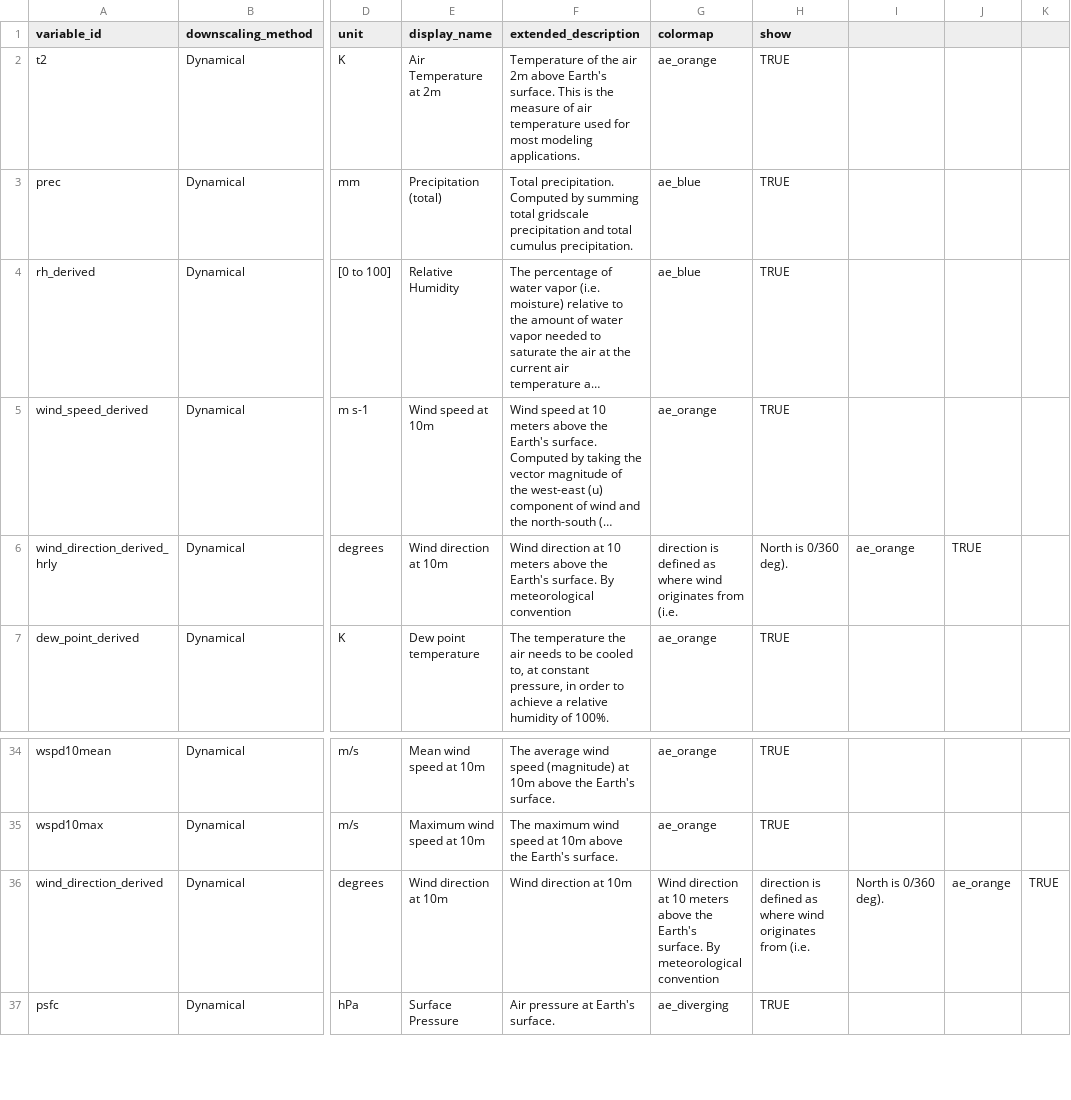
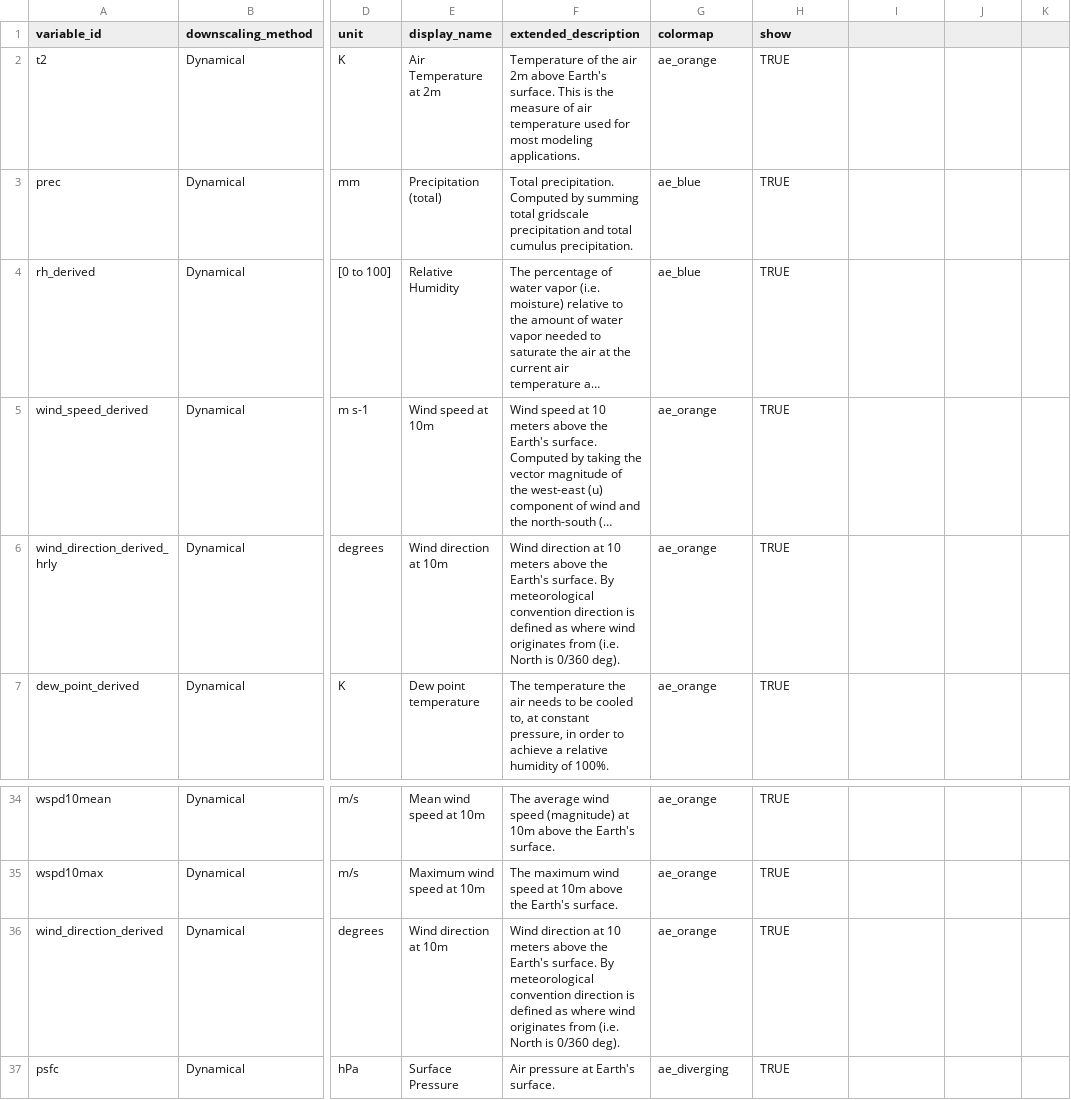
Before and after one commit to cal-adapt/climakitae, a CSV file: climakitae/data/variable_descriptions.csv, drawn as a sheet; only a part is shown, gaps mark what is left out; long unchanged cells end in …; the diff names each change by its address in the sheet, - before the commit and + after, or states it on an @@ line.

Commit message:
typos

```diff
--- a/climakitae/data/variable_descriptions.csv
+++ b/climakitae/data/variable_descriptions.csv
-F6 (extended_description): …meteorological convention
+F6 (extended_description): …meteorological convention direction is defined as where wind originates from (i.e. North is 0/360 deg).
-G6 (colormap): direction is defined as where wind originates from (i.e.
+G6 (colormap): ae_orange
-H6 (show): North is 0/360 deg).
+H6 (show): TRUE
-I6: ae_orange
+I6: (empty)
-J6: TRUE
+J6: (empty)
-F36 (extended_description): …direction at 10m
+F36 (extended_description): …direction at 10 meters above the Earth's surface. By meteorological convention direction is defined as where wind originates from (i.e. North is 0/360 deg).
-G36 (colormap): Wind direction at 10 meters above the Earth's surface. By meteorological convention
+G36 (colormap): ae_orange
-H36 (show): direction is defined as where wind originates from (i.e.
+H36 (show): TRUE
-I36: North is 0/360 deg).
+I36: (empty)
-J36: ae_orange
+J36: (empty)
-K36: TRUE
+K36: (empty)
```
Also changed, not shown: 1 other file.
